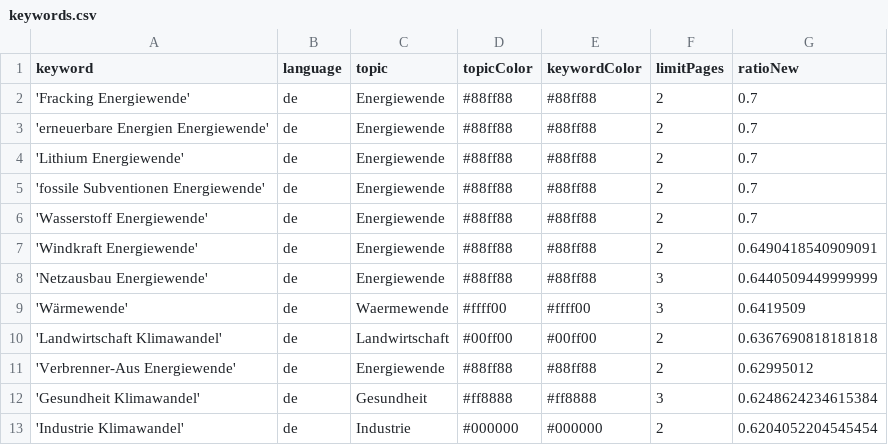
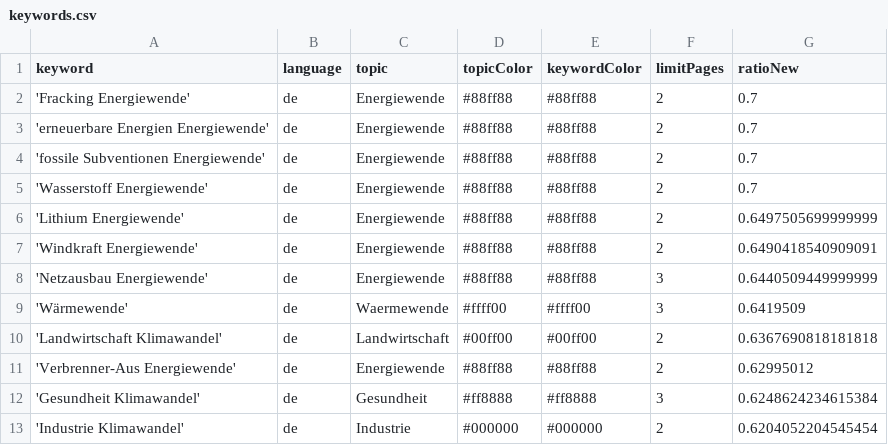
Before and after one commit to daschu83-news/climateIsComing, a CSV file: keywords.csv, drawn as a sheet; only a part is shown.

```diff
--- a/keywords.csv
+++ b/keywords.csv
@@ -3,5 +3,5 @@ keyword,language,topic,topicColor,keywordColor,limitPages,ratioNew
 'erneuerbare Energien Energiewende',de,Energiewende,#88ff88,#88ff88,2,0.7
-'Lithium Energiewende',de,Energiewende,#88ff88,#88ff88,2,0.7
 'fossile Subventionen Energiewende',de,Energiewende,#88ff88,#88ff88,2,0.7
 'Wasserstoff Energiewende',de,Energiewende,#88ff88,#88ff88,2,0.7
+'Lithium Energiewende',de,Energiewende,#88ff88,#88ff88,2,0.6497505699999999
 'Windkraft Energiewende',de,Energiewende,#88ff88,#88ff88,2,0.6490418540909091
```
Also changed, not shown: csv/news_2026_05.csv, csv/news_2026_06.csv.
